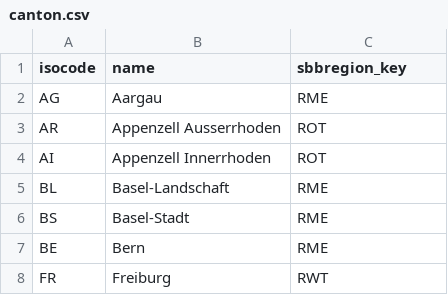
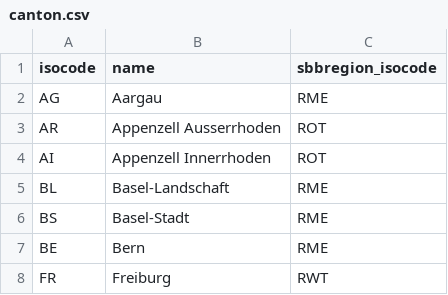
Before and after one commit to Timon0/dbs-teamteam-project, a CSV file: data/canton/canton.csv, drawn as a sheet; only a part is shown.

```diff
--- a/data/canton/canton.csv
+++ b/data/canton/canton.csv
@@ -1,2 +1,2 @@
-isocode;name;sbbregion_key
+isocode;name;sbbregion_isocode
 AG;Aargau;RME
```
Also changed, not shown: 3 other files.
